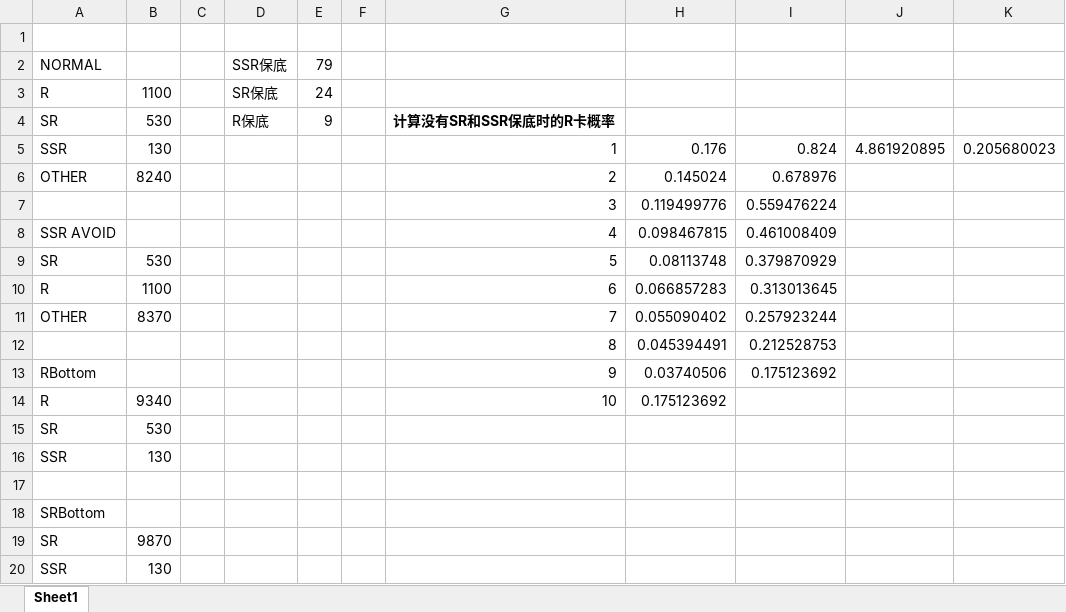
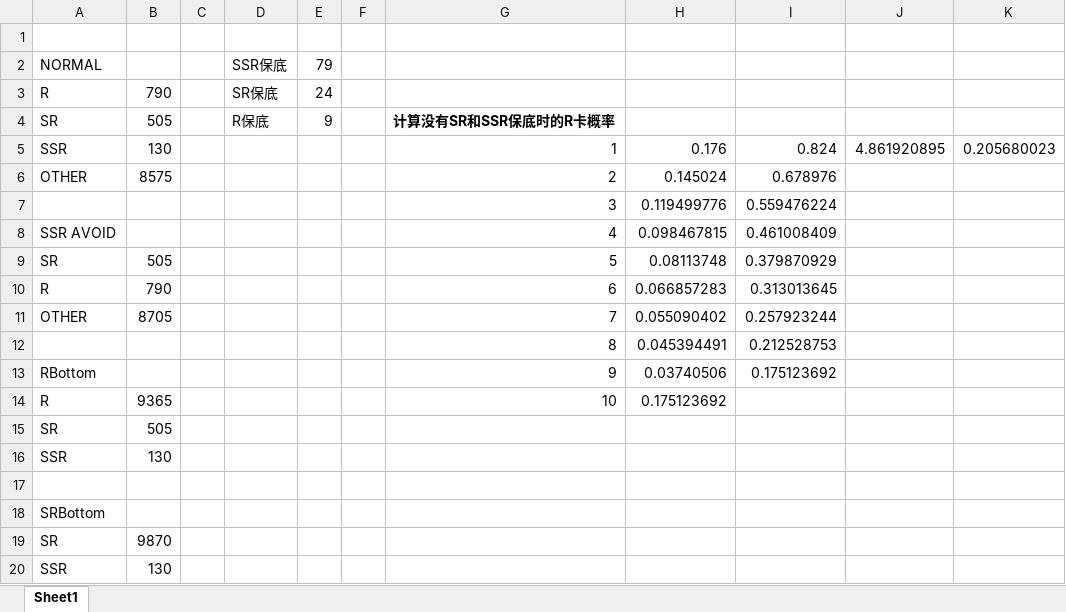
Before and after one commit to lengye49/OPM_Excel, an Excel workbook: OPM经济数值/抽卡.xlsm, sheet Sheet1, drawn as a sheet; values as stored, in another font and other column widths than the file's, no borders; the diff names each change by its address in the sheet, - before the commit and + after, or states it on an @@ line.

Commit message:
修改了抽卡中R卡的概率

```diff
--- a/OPM经济数值/抽卡.xlsm (sheet Sheet1)
+++ b/OPM经济数值/抽卡.xlsm (sheet Sheet1)
-B3: 1100
+B3: 790
-B4: 530
+B4: 505
-B6: 8240
+B6: 8575
-B9: 530
+B9: 505
-B10: 1100
+B10: 790
-B11: 8370
+B11: 8705
-B14: 9340
+B14: 9365
-B15: 530
+B15: 505
```
